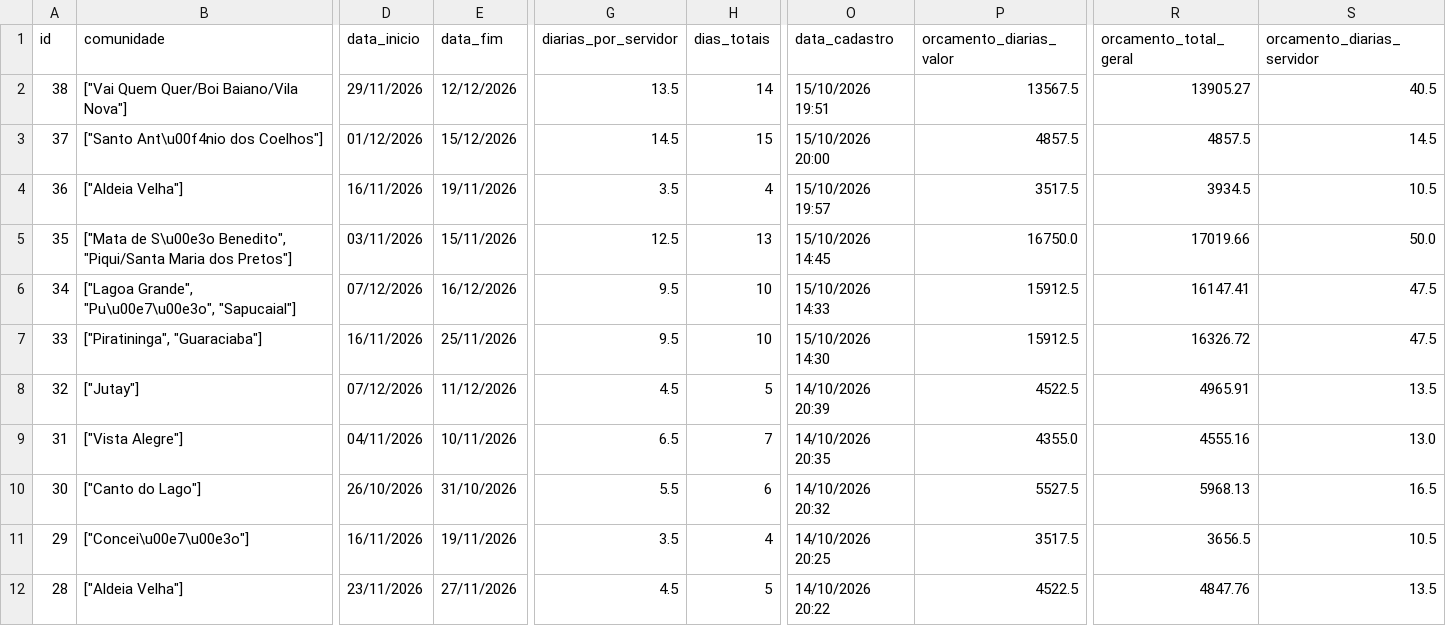
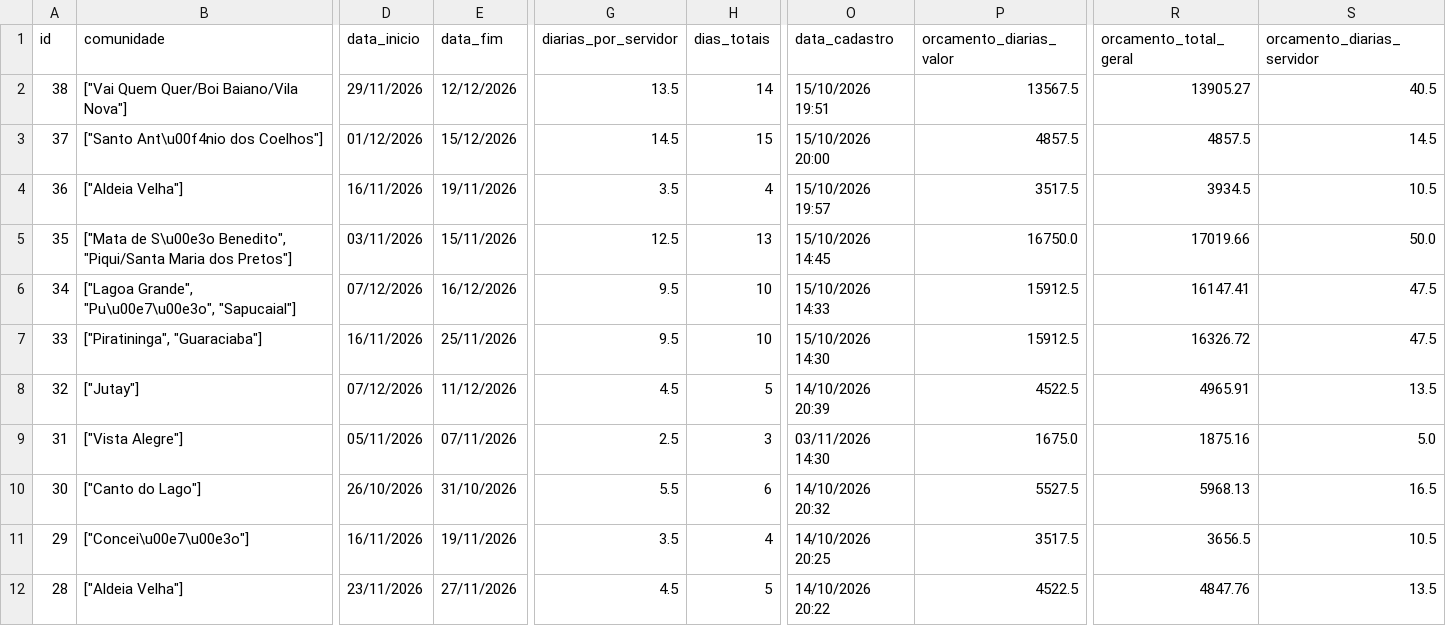
Before and after one commit to michaeljmcardoso/Quilombo-Viagens-master, a CSV file: dados/viagens_latest.csv, drawn as a sheet; only a part is shown, gaps mark what is left out; the diff names each change by its address in the sheet, - before the commit and + after, or states it on an @@ line.

```diff
--- a/dados/viagens_latest.csv
+++ b/dados/viagens_latest.csv
-D9 (data_inicio): 04/11/2026
+D9 (data_inicio): 05/11/2026
-E9 (data_fim): 10/11/2026
+E9 (data_fim): 07/11/2026
-G9 (diarias_por_servidor): 6.5
+G9 (diarias_por_servidor): 2.5
-H9 (dias_totais): 7
+H9 (dias_totais): 3
-O9 (data_cadastro): 14/10/2026 20:35
+O9 (data_cadastro): 03/11/2026 14:30
-P9 (orcamento_diarias_valor): 4355.0
+P9 (orcamento_diarias_valor): 1675.0
-R9 (orcamento_total_geral): 4555.16
+R9 (orcamento_total_geral): 1875.16
-S9 (orcamento_diarias_servidor): 13.0
+S9 (orcamento_diarias_servidor): 5.0
```
Also changed, not shown: 2 other files.
